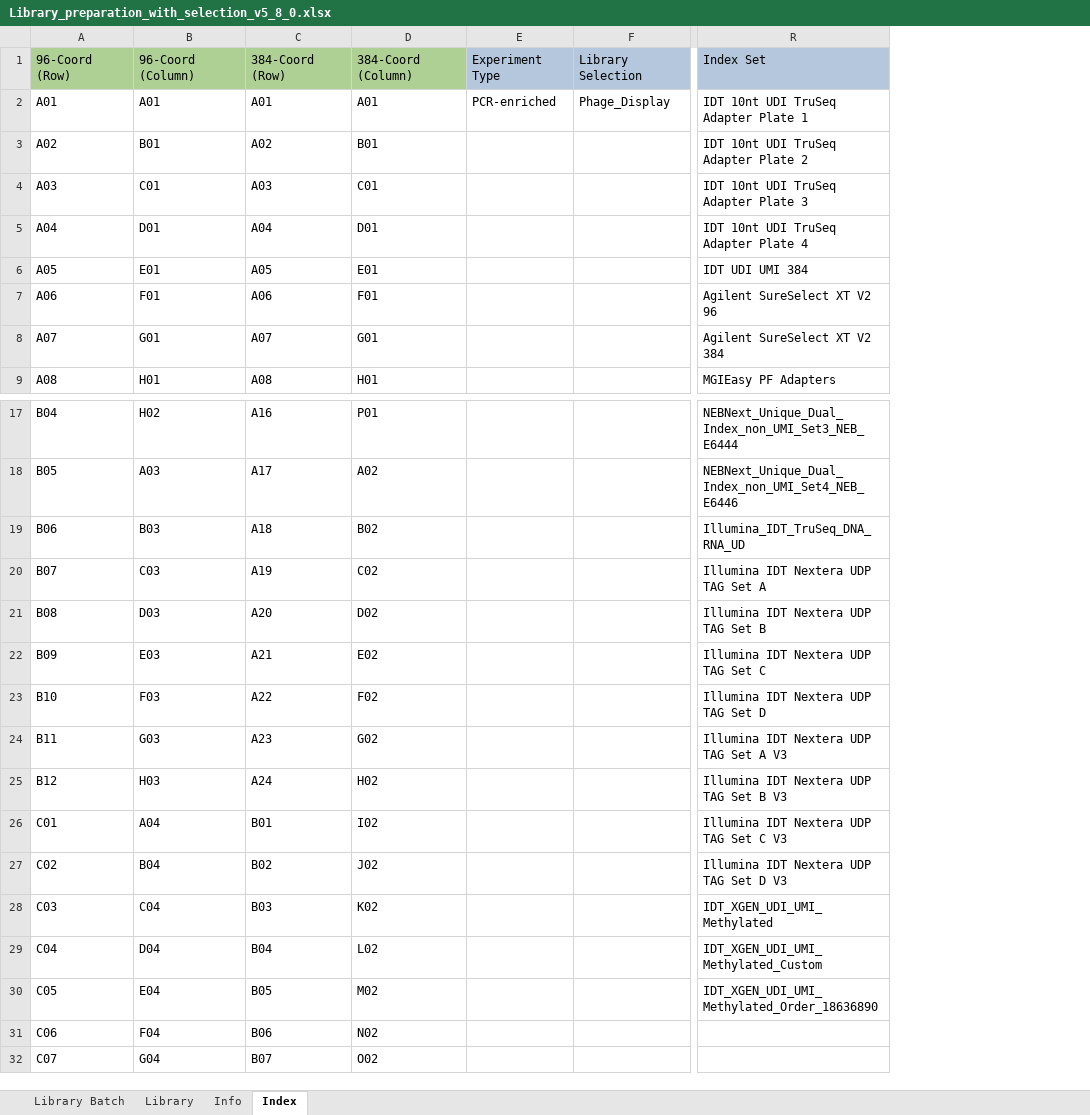
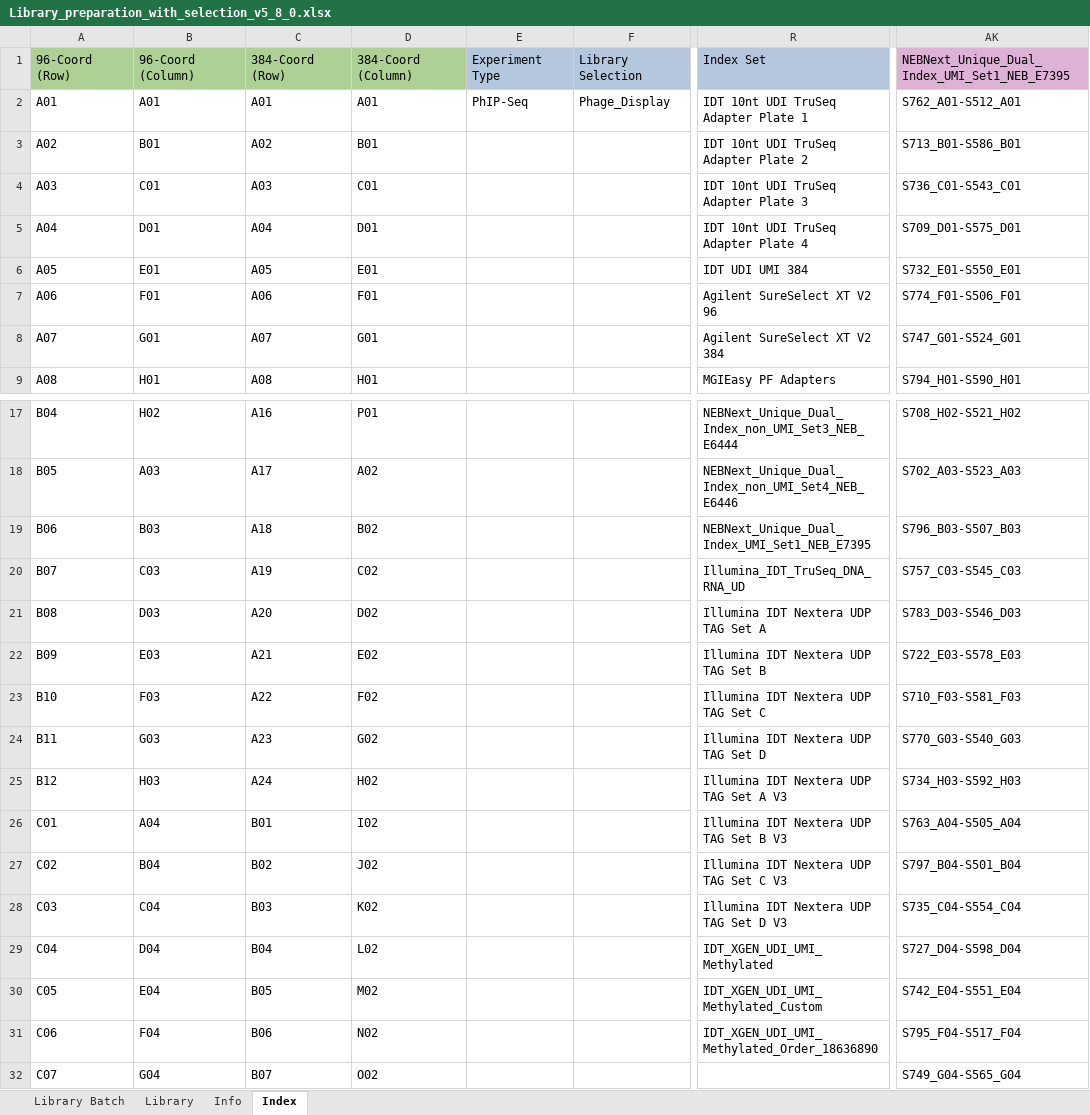
Before and after one commit to c3g/freezeman, an Excel workbook: backend/fms_core/static/submission_templates/Library_preparation_with_selection_v5_8_0.xlsx, sheet Index, drawn as a sheet; only a part is shown, gaps mark what is left out; values as stored, in another font and other column widths than the file's, no borders; the diff names each change by its address in the sheet, - before the commit and + after, or states it on an @@ line.

Commit message:
Template adjustment for library type change.

```diff
--- a/backend/fms_core/static/submission_templates/Library_preparation_with_selection_v5_8_0.xlsx (sheet Index)
+++ b/backend/fms_core/static/submission_templates/Library_preparation_with_selection_v5_8_0.xlsx (sheet Index)
+column AK, rows 1-9: NEBNext_Unique_Dual_Index_UMI_Set1_NEB_E7395 | S762_A01-S512_A01 | S713_B01-S586_B01 | S736_C01-S543_C01 | S709_D01-S575_D01 | S732_E01-S550_E01 | S774_F01-S506_F01 | S747_G01-S524_G01 | S794_H01-S590_H01; rows 17-32: S708_H02-S521_H02 | S702_A03-S523_A03 | S796_B03-S507_B03 | S757_C03-S545_C03 | S783_D03-S546_D03 | S722_E03-S578_E03 | S710_F03-S581_F03 | S770_G03-S540_G03 | S734_H03-S592_H03 | S763_A04-S505_A04 | S797_B04-S501_B04 | S735_C04-S554_C04 | S727_D04-S598_D04 | S742_E04-S551_E04 | S795_F04-S517_F04 | S749_G04-S565_G04
-E2: PCR-enriched
+E2: PhIP-Seq
-R19: Illumina_IDT_TruSeq_DNA_RNA_UD
+R19: NEBNext_Unique_Dual_Index_UMI_Set1_NEB_E7395
-R20: Illumina IDT Nextera UDP TAG Set A
+R20: Illumina_IDT_TruSeq_DNA_RNA_UD
-R21: Illumina IDT Nextera UDP TAG Set B
+R21: Illumina IDT Nextera UDP TAG Set A
-R22: Illumina IDT Nextera UDP TAG Set C
+R22: Illumina IDT Nextera UDP TAG Set B
-R23: Illumina IDT Nextera UDP TAG Set D
+R23: Illumina IDT Nextera UDP TAG Set C
-R24: Illumina IDT Nextera UDP TAG Set A V3
+R24: Illumina IDT Nextera UDP TAG Set D
-R25: Illumina IDT Nextera UDP TAG Set B V3
+R25: Illumina IDT Nextera UDP TAG Set A V3
-R26: Illumina IDT Nextera UDP TAG Set C V3
+R26: Illumina IDT Nextera UDP TAG Set B V3
-R27: Illumina IDT Nextera UDP TAG Set D V3
+R27: Illumina IDT Nextera UDP TAG Set C V3
-R28: IDT_XGEN_UDI_UMI_Methylated
+R28: Illumina IDT Nextera UDP TAG Set D V3
-R29: IDT_XGEN_UDI_UMI_Methylated_Custom
+R29: IDT_XGEN_UDI_UMI_Methylated
-R30: IDT_XGEN_UDI_UMI_Methylated_Order_18636890
+R30: IDT_XGEN_UDI_UMI_Methylated_Custom
-R31: (empty)
+R31: IDT_XGEN_UDI_UMI_Methylated_Order_18636890
```
